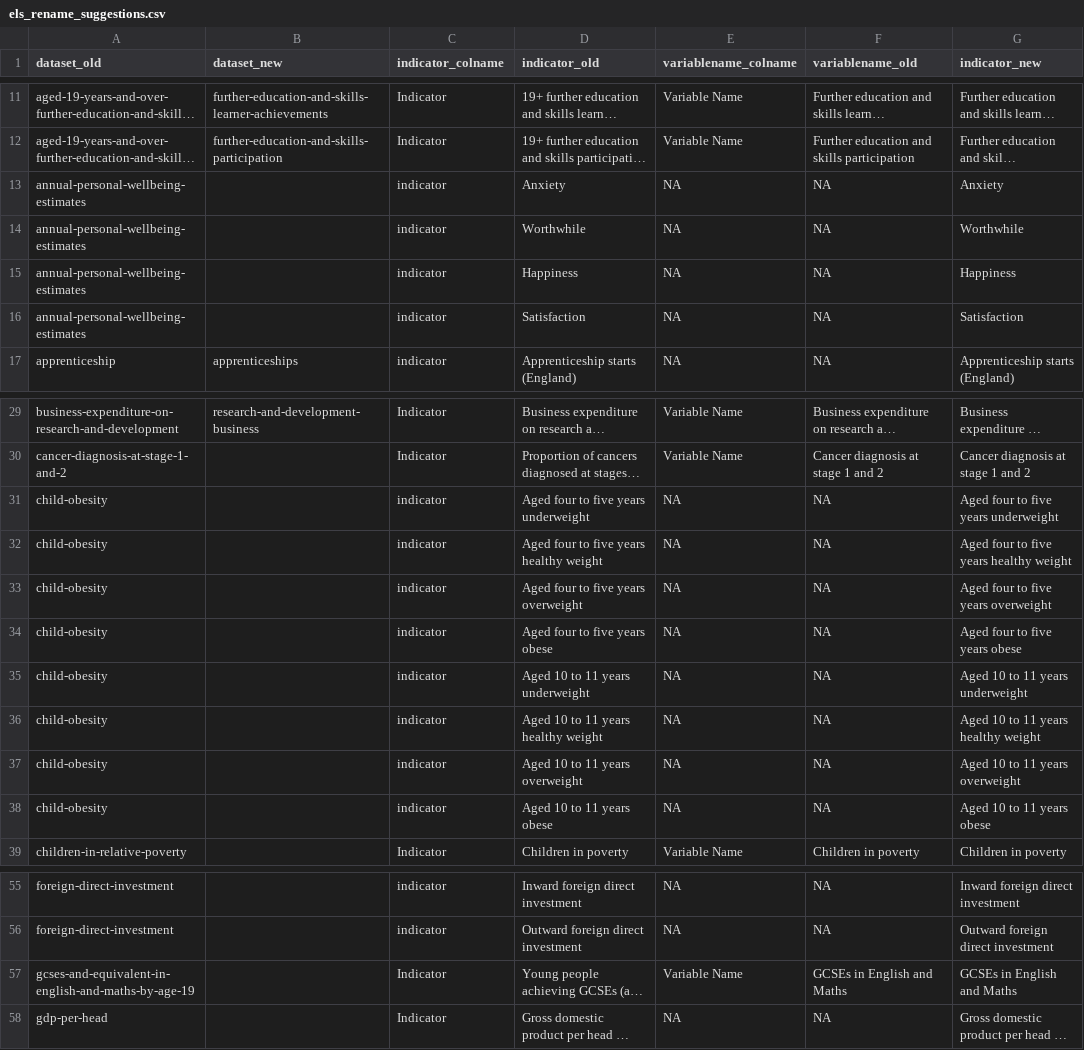
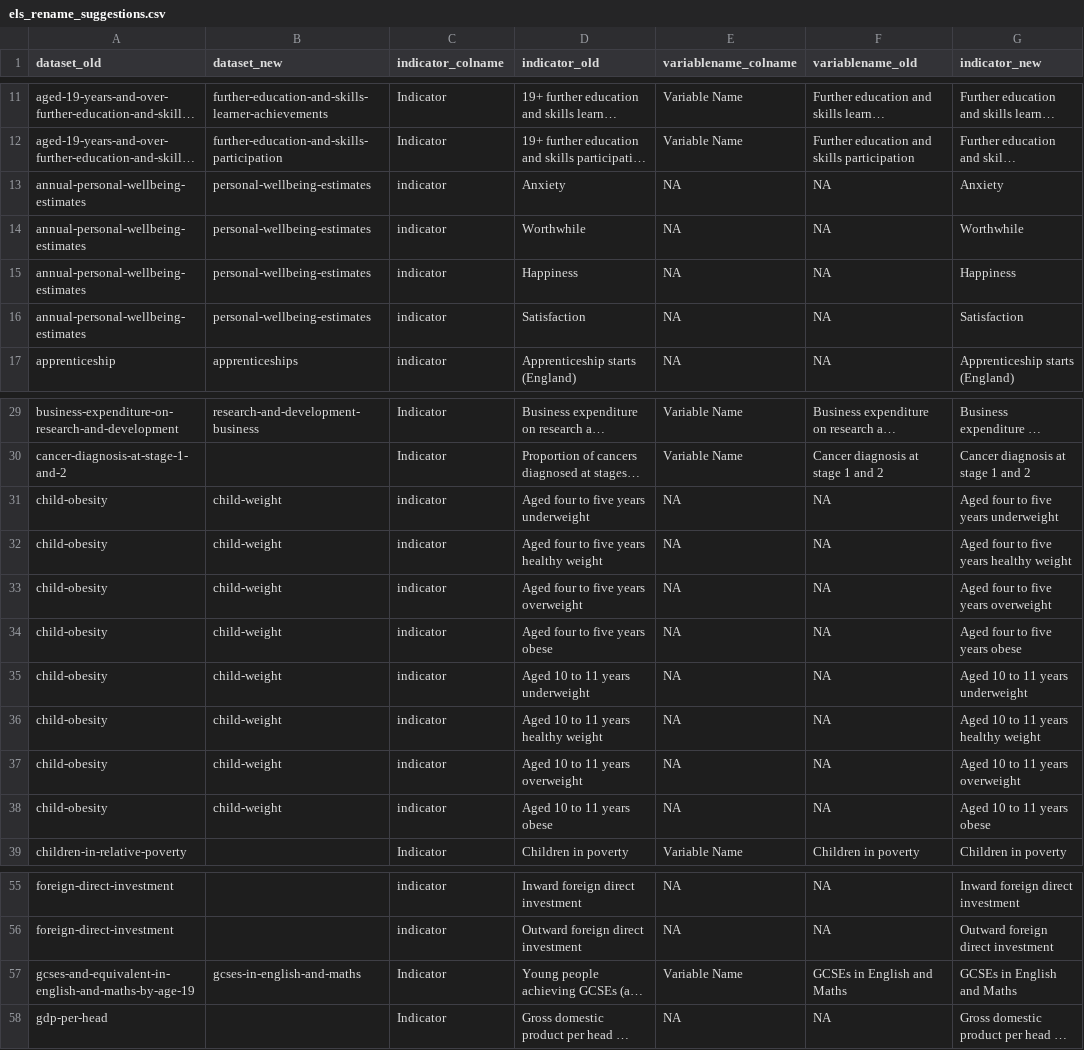
Before and after one commit to uk-gov-mirror/ONSdigital.els-api-poc, a CSV file: scripts/insights/raw/els_rename_suggestions.csv, drawn as a sheet; only a part is shown, gaps mark what is left out; long unchanged cells end in …; the diff names each change by its address in the sheet, - before the commit and + after, or states it on an @@ line.

Commit message:
additional dataset rename suggestions

```diff
--- a/scripts/insights/raw/els_rename_suggestions.csv
+++ b/scripts/insights/raw/els_rename_suggestions.csv
-B13:B16 (dataset_new): (empty)
+B13:B16 (dataset_new): personal-wellbeing-estimates
-B31:B38 (dataset_new): (empty)
+B31:B38 (dataset_new): child-weight
-B57 (dataset_new): (empty)
+B57 (dataset_new): gcses-in-english-and-maths
```
